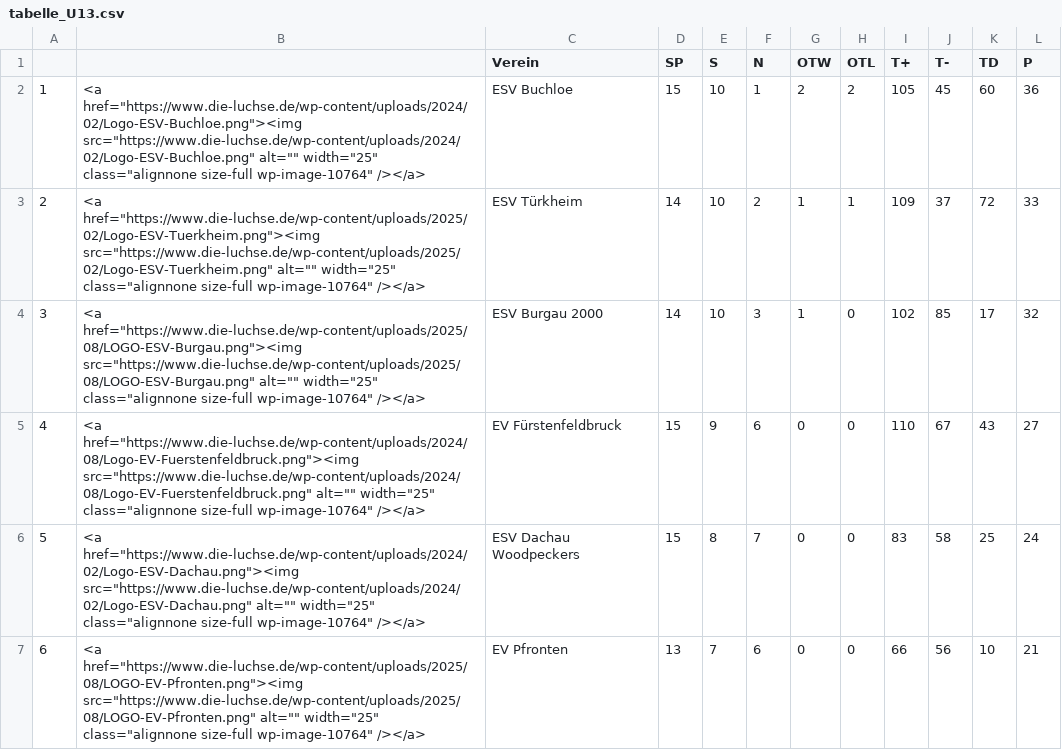
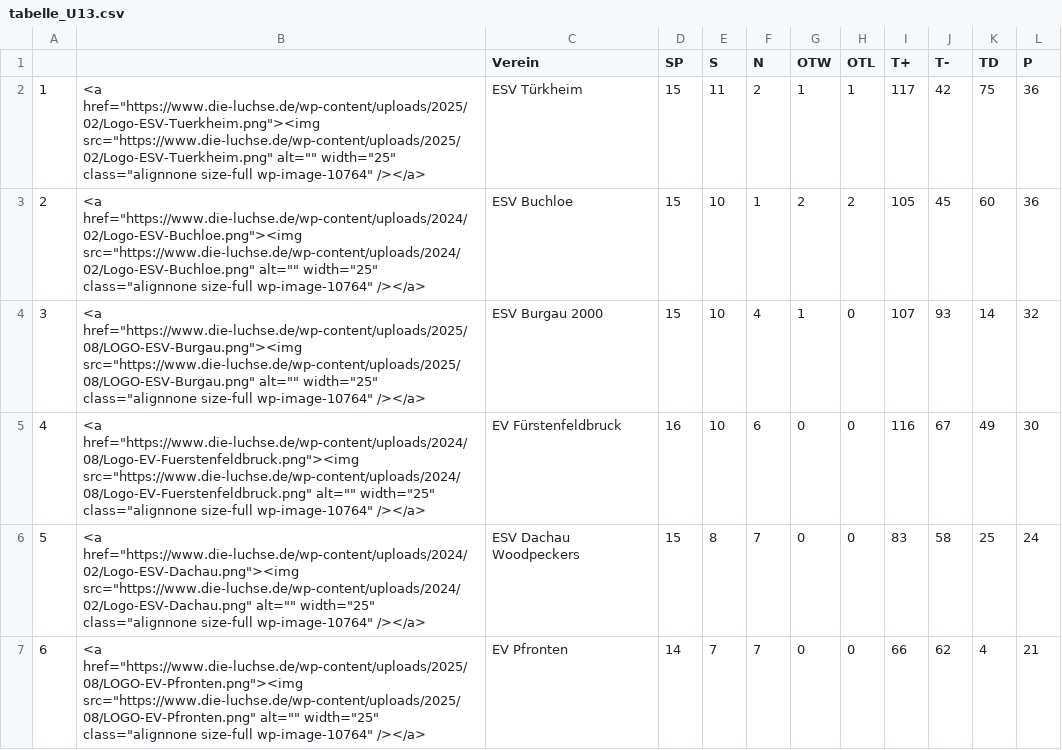
Before and after one commit to lpkiemes/mek-autotabelle, a CSV file: tabelle_U13.csv, drawn as a sheet; only a part is shown; the diff covers the shown part only.

```diff
--- a/tabelle_U13.csv
+++ b/tabelle_U13.csv
@@ -1,7 +1,7 @@
 ,,Verein,SP,S,N,OTW,OTL,T+,T-,TD,P
-1,"<a href=""https://www.die-luchse.de/wp-content/uploads/2024/02/Logo-ESV-Buchloe.png""><img src=""https://www.die-luchse.de/wp-content/uploads/2024/02/Logo-ESV-Buchloe.png"" alt="""" width=""25"" class=""alignnone size-full wp-image-10764"" /></a>",ESV Buchloe,15,10,1,2,2,105,45,60,36
-2,"<a href=""https://www.die-luchse.de/wp-content/uploads/2025/02/Logo-ESV-Tuerkheim.png""><img src=""https://www.die-luchse.de/wp-content/uploads/2025/02/Logo-ESV-Tuerkheim.png"" alt="""" width=""25"" class=""alignnone size-full wp-image-10764"" /></a>",ESV Türkheim,14,10,2,1,1,109,37,72,33
-3,"<a href=""https://www.die-luchse.de/wp-content/uploads/2025/08/LOGO-ESV-Burgau.png""><img src=""https://www.die-luchse.de/wp-content/uploads/2025/08/LOGO-ESV-Burgau.png"" alt="""" width=""25"" class=""alignnone size-full wp-image-10764"" /></a>",ESV Burgau 2000,14,10,3,1,0,102,85,17,32
-4,"<a href=""https://www.die-luchse.de/wp-content/uploads/2024/08/Logo-EV-Fuerstenfeldbruck.png""><img src=""https://www.die-luchse.de/wp-content/uploads/2024/08/Logo-EV-Fuerstenfeldbruck.png"" alt="""" width=""25"" class=""alignnone size-full wp-image-10764"" /></a>",EV Fürstenfeldbruck,15,9,6,0,0,110,67,43,27
+1,"<a href=""https://www.die-luchse.de/wp-content/uploads/2025/02/Logo-ESV-Tuerkheim.png""><img src=""https://www.die-luchse.de/wp-content/uploads/2025/02/Logo-ESV-Tuerkheim.png"" alt="""" width=""25"" class=""alignnone size-full wp-image-10764"" /></a>",ESV Türkheim,15,11,2,1,1,117,42,75,36
+2,"<a href=""https://www.die-luchse.de/wp-content/uploads/2024/02/Logo-ESV-Buchloe.png""><img src=""https://www.die-luchse.de/wp-content/uploads/2024/02/Logo-ESV-Buchloe.png"" alt="""" width=""25"" class=""alignnone size-full wp-image-10764"" /></a>",ESV Buchloe,15,10,1,2,2,105,45,60,36
+3,"<a href=""https://www.die-luchse.de/wp-content/uploads/2025/08/LOGO-ESV-Burgau.png""><img src=""https://www.die-luchse.de/wp-content/uploads/2025/08/LOGO-ESV-Burgau.png"" alt="""" width=""25"" class=""alignnone size-full wp-image-10764"" /></a>",ESV Burgau 2000,15,10,4,1,0,107,93,14,32
+4,"<a href=""https://www.die-luchse.de/wp-content/uploads/2024/08/Logo-EV-Fuerstenfeldbruck.png""><img src=""https://www.die-luchse.de/wp-content/uploads/2024/08/Logo-EV-Fuerstenfeldbruck.png"" alt="""" width=""25"" class=""alignnone size-full wp-image-10764"" /></a>",EV Fürstenfeldbruck,16,10,6,0,0,116,67,49,30
 5,"<a href=""https://www.die-luchse.de/wp-content/uploads/2024/02/Logo-ESV-Dachau.png""><img src=""https://www.die-luchse.de/wp-content/uploads/2024/02/Logo-ESV-Dachau.png"" alt="""" width=""25"" class=""alignnone size-full wp-image-10764"" /></a>",ESV Dachau Woodpeckers,15,8,7,0,0,83,58,25,24
-6,"<a href=""https://www.die-luchse.de/wp-content/uploads/2025/08/LOGO-EV-Pfronten.png""><img src=""https://www.die-luchse.de/wp-content/uploads/2025/08/LOGO-EV-Pfronten.png"" alt="""" width=""25"" class=""alignnone size-full wp-image-10764"" /></a>",EV Pfronten,13,7,6,0,0,66,56,10,21
+6,"<a href=""https://www.die-luchse.de/wp-content/uploads/2025/08/LOGO-EV-Pfronten.png""><img src=""https://www.die-luchse.de/wp-content/uploads/2025/08/LOGO-EV-Pfronten.png"" alt="""" width=""25"" class=""alignnone size-full wp-image-10764"" /></a>",EV Pfronten,14,7,7,0,0,66,62,4,21
```
Also changed, not shown: 11 edited cells elsewhere in this file.
